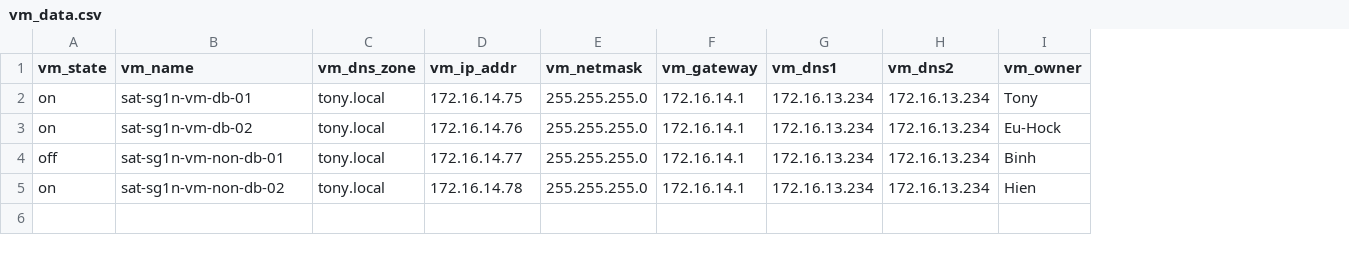
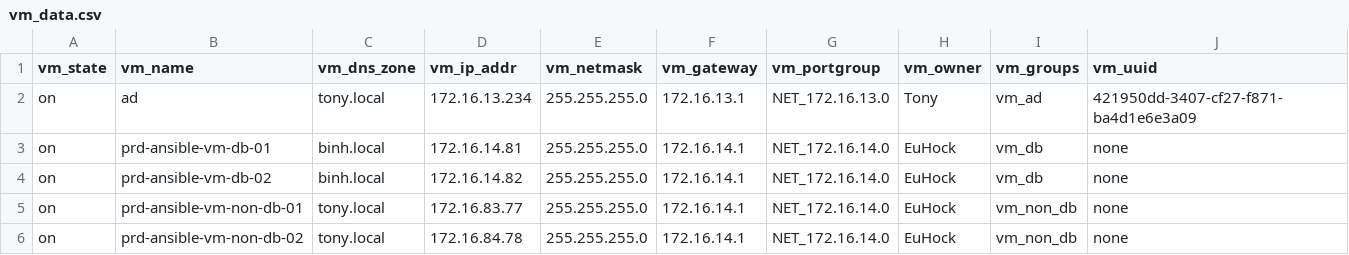
Before and after one commit to MercuryBridge/iac-vsphere, a CSV file: ansible/inventories/prd-sg1n/vm_data.csv, drawn as a sheet; removed rows and columns are numbered as before the commit, all else as after; the diff names each change by its address in the sheet, - before the commit and + after, or states it on an @@ line.

```diff
--- a/ansible/inventories/prd-sg1n/vm_data.csv
+++ b/ansible/inventories/prd-sg1n/vm_data.csv
-column G (vm_dns1), rows 2-3: 172.16.13.234 | 172.16.13.234; row 5: 172.16.13.234
-column H (vm_dns2), rows 2-3: 172.16.13.234 | 172.16.13.234; row 5: 172.16.13.234
+column G (vm_portgroup), row 2: NET_172.16.13.0; rows 5-6: NET_172.16.14.0 | NET_172.16.14.0
+column I (vm_groups), row 2: vm_ad; rows 5-6: vm_non_db | vm_non_db
+column J (vm_uuid), row 2: 421950dd-3407-cf27-f871-ba4d1e6e3a09; rows 5-6: none | none
-B2 (vm_name): sat-sg1n-vm-db-01
+B2 (vm_name): ad
-D2 (vm_ip_addr): 172.16.14.75
+D2 (vm_ip_addr): 172.16.13.234
-F2 (vm_gateway): 172.16.14.1
+F2 (vm_gateway): 172.16.13.1
+row 3: on | prd-ansible-vm-db-01 | binh.local | 172.16.14.81 | 255.255.255.0 | 172.16.14.1 | NET_172.16.14.0 | EuHock | vm_db | none
+row 4: on | prd-ansible-vm-db-02 | binh.local | 172.16.14.82 | 255.255.255.0 | 172.16.14.1 | NET_172.16.14.0 | EuHock | vm_db | none
-B5 (vm_name): sat-sg1n-vm-db-02
+B5 (vm_name): prd-ansible-vm-non-db-01
-D5 (vm_ip_addr): 172.16.14.76
+D5 (vm_ip_addr): 172.16.83.77
-H5 (vm_owner): Eu-Hock
+H5 (vm_owner): EuHock
-row 4: off | sat-sg1n-vm-non-db-01 | tony.local | 172.16.14.77 | 255.255.255.0 | 172.16.14.1 | 172.16.13.234 | 172.16.13.234 | Binh
-B6 (vm_name): sat-sg1n-vm-non-db-02
+B6 (vm_name): prd-ansible-vm-non-db-02
-D6 (vm_ip_addr): 172.16.14.78
+D6 (vm_ip_addr): 172.16.84.78
-H6 (vm_owner): Hien
+H6 (vm_owner): EuHock
```
Also changed, not shown: 6 other files.
